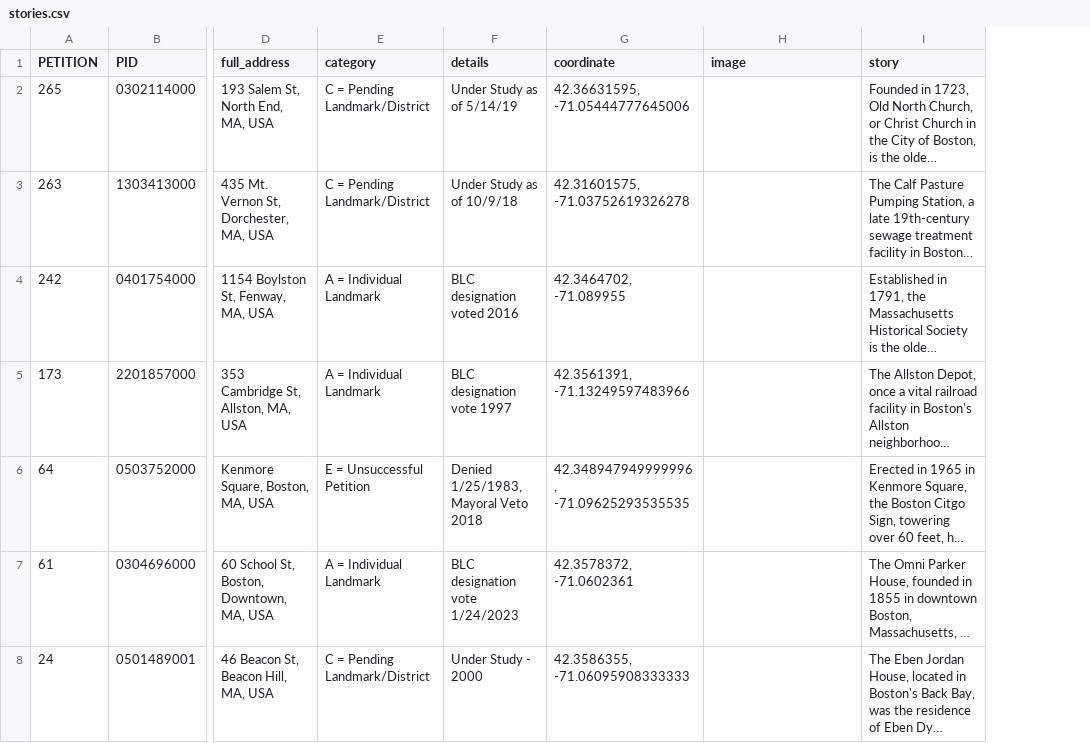
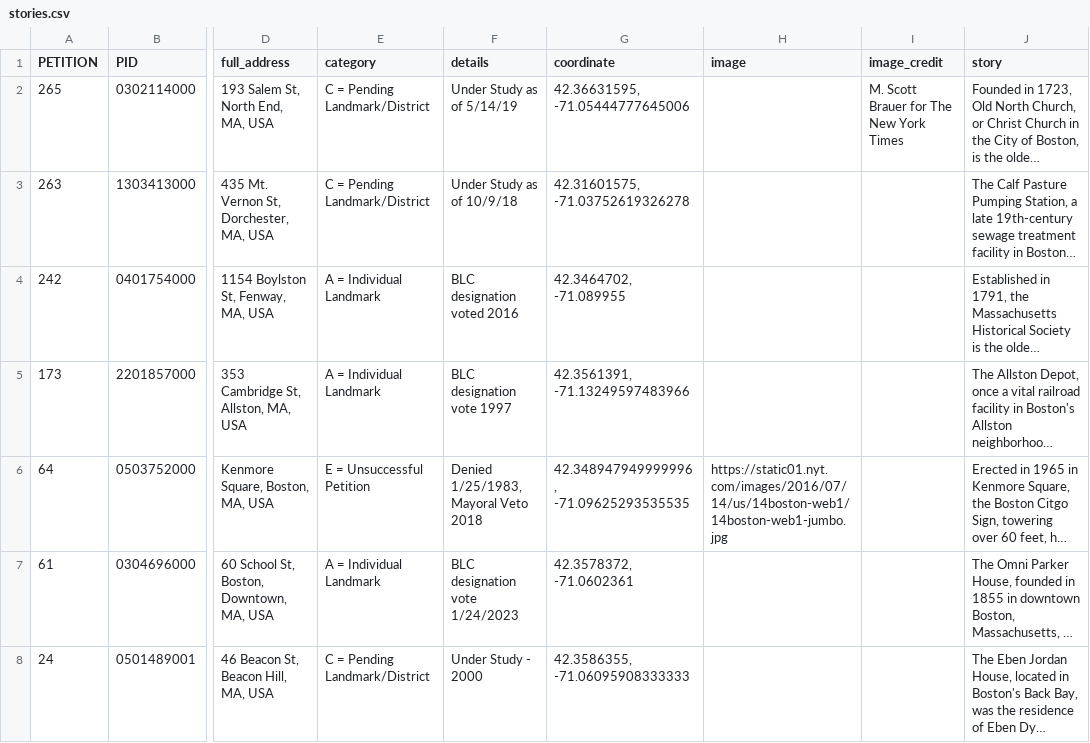
Before and after one commit to azurestocking/bkc-bostonviz, a CSV file: data/stories.csv, drawn as a sheet; only a part is shown, gaps mark what is left out; long unchanged cells end in …; the diff names each change by its address in the sheet, - before the commit and + after, or states it on an @@ line.

Commit message:
Added Testing Image and Credit

```diff
--- a/data/stories.csv
+++ b/data/stories.csv
+column I (image_credit), row 2: M. Scott Brauer for The New York Times
-H6 (image): (empty)
+H6 (image): https://static01.nyt.com/images/2016/07/14/us/14boston-web1/14boston-web1-jumbo.jpg
```
